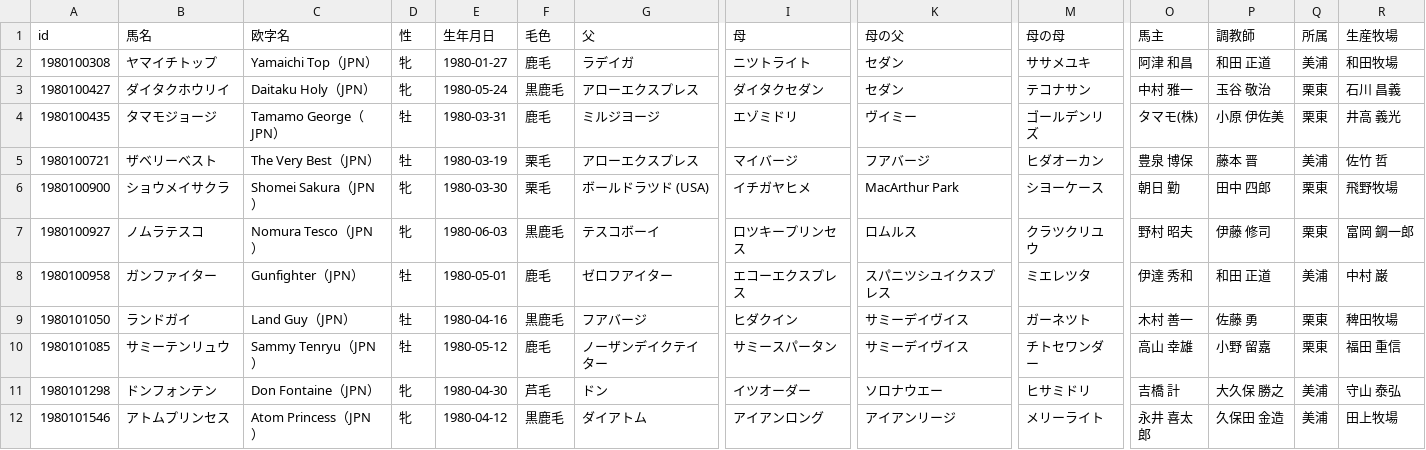
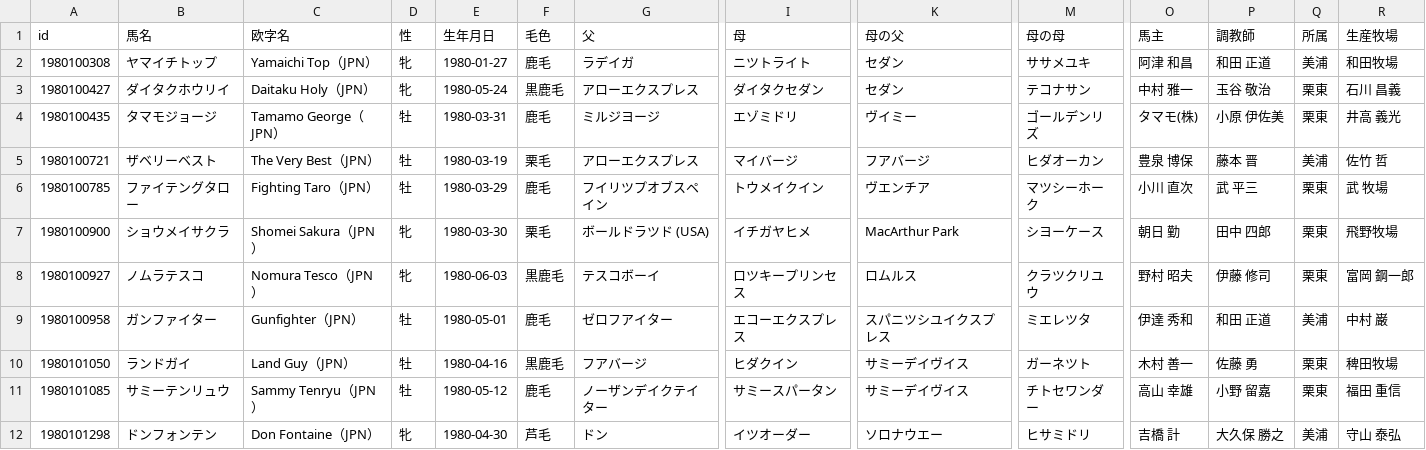
Before and after one commit to kotabish11-debug/KEIBA, a TSV file: 馬情報/馬DB/競走馬/1980年生.tsv, drawn as a sheet; only a part is shown, gaps mark what is left out; the shorter side is filled out with more unchanged rows; rows hold the shown columns only; the diff names each change by its address in the sheet, - before the commit and + after, or states it on an @@ line.

```diff
--- a/馬情報/馬DB/競走馬/1980年生.tsv
+++ b/馬情報/馬DB/競走馬/1980年生.tsv
+row 6: 1980100785 | ファイテングタロー | Fighting Taro（JPN） | 牡 | 1980-03-29 | 鹿毛 | フイリツプオブスペイン | トウメイクイン | ヴエンチア | マツシーホーク | 小川 直次 | 武 平三 | 栗東 | 武 牧場
```
Also changed, not shown: 馬情報/馬DB/種牡馬.tsv, 馬情報/馬DB/競走馬/1979年生.tsv, 34 other files.
